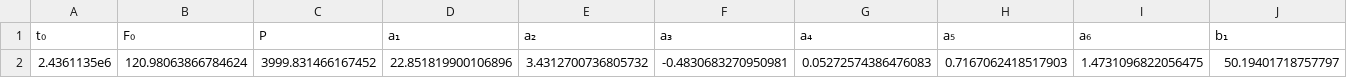
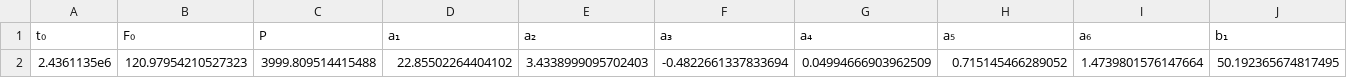
Before and after one commit to JuliaSpace/SatelliteToolboxSpaceIndexSets, a CSV file: files/f107_observed_prediction_coefficients.csv, drawn as a sheet; only a part is shown; removed rows and columns are numbered as before the commit, all else as after; rows hold the shown columns only; the diff names each change by its address in the sheet, - before the commit and + after, or states it on an @@ line.

```diff
--- a/files/f107_observed_prediction_coefficients.csv
+++ b/files/f107_observed_prediction_coefficients.csv
-row 2: 2.4361135e6 | 120.98063866784624 | 3999.831466167452 | 22.851819900106896 | 3.4312700736805732 | -0.4830683270950981 | 0.05272574386476083 | 0.7167062418517903 | 1.4731096822056475 | 50.19401718757797
+row 2: 2.4361135e6 | 120.97954210527323 | 3999.809514415488 | 22.85502264404102 | 3.4338999095702403 | -0.4822661337833694 | 0.04994666903962509 | 0.715145466289052 | 1.4739801576147664 | 50.192365674817495
```
Also changed, not shown: files/f107_adjusted_prediction_coefficients.csv.
